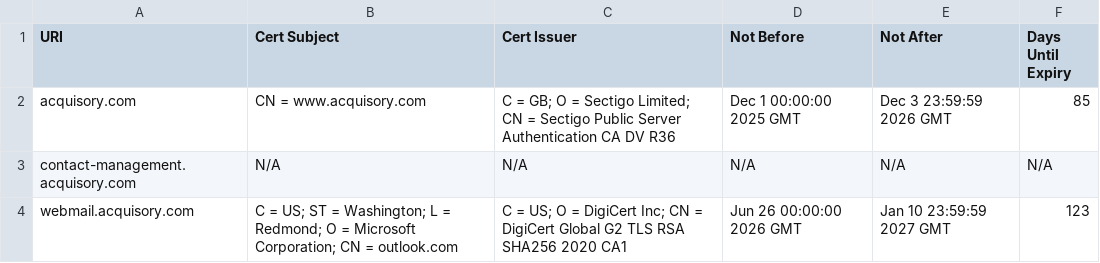
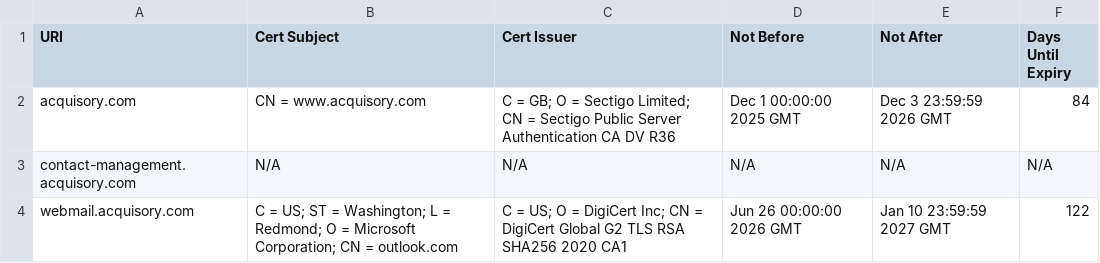
Before and after one commit to ayushmanchhabra/hacking, a CSV file: targets/acquisory.com/tls_certificates.csv, drawn as a sheet.

```diff
--- a/targets/acquisory.com/tls_certificates.csv
+++ b/targets/acquisory.com/tls_certificates.csv
@@ -1,4 +1,4 @@
 URI,Cert Subject,Cert Issuer,Not Before,Not After,Days Until Expiry
-acquisory.com,CN = www.acquisory.com,C = GB; O = Sectigo Limited; CN = Sectigo Public Server Authentication CA DV R36,Dec 1 00:00:00 2025 GMT,Dec 3 23:59:59 2026 GMT,85
+acquisory.com,CN = www.acquisory.com,C = GB; O = Sectigo Limited; CN = Sectigo Public Server Authentication CA DV R36,Dec 1 00:00:00 2025 GMT,Dec 3 23:59:59 2026 GMT,84
 contact-management.acquisory.com,N/A,N/A,N/A,N/A,N/A
-webmail.acquisory.com,C = US; ST = Washington; L = Redmond; O = Microsoft Corporation; CN = outlook.com,C = US; O = DigiCert Inc; CN = DigiCert Global G2 TLS RSA SHA256 2020 CA1,Jun 26 00:00:00 2026 GMT,Jan 10 23:59:59 2027 GMT,123
+webmail.acquisory.com,C = US; ST = Washington; L = Redmond; O = Microsoft Corporation; CN = outlook.com,C = US; O = DigiCert Inc; CN = DigiCert Global G2 TLS RSA SHA256 2020 CA1,Jun 26 00:00:00 2026 GMT,Jan 10 23:59:59 2027 GMT,122
```
Also changed, not shown: 1 other file.
